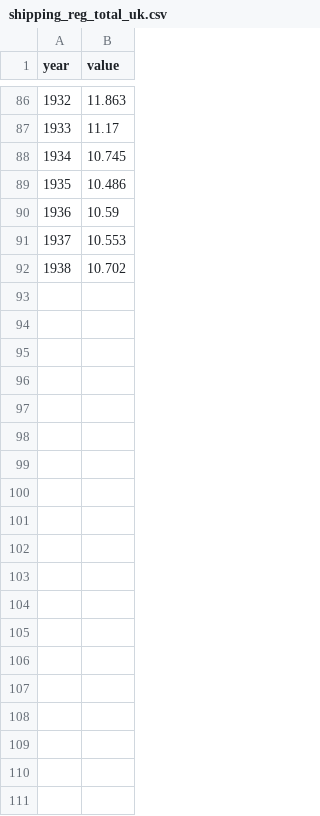
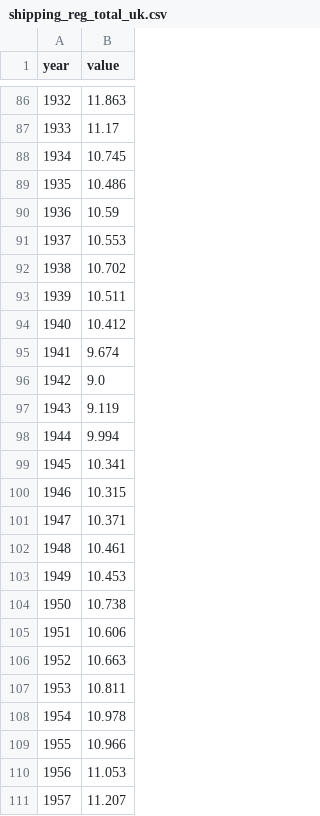
Before and after one commit to gddickinson/british-isles-oldest-buildings, a CSV file: data/curated/change/data/shipping_reg_total_uk.csv, drawn as a sheet; only a part is shown, gaps mark what is left out; the diff covers the shown part only; the diff names each change by its address in the sheet, - before the commit and + after, or states it on an @@ line.

```diff
--- a/data/curated/change/data/shipping_reg_total_uk.csv
+++ b/data/curated/change/data/shipping_reg_total_uk.csv
+row 93: 1939 | 10.511
+row 94: 1940 | 10.412
+row 95: 1941 | 9.674
+row 96: 1942 | 9.0
+row 97: 1943 | 9.119
+row 98: 1944 | 9.994
+row 99: 1945 | 10.341
+row 100: 1946 | 10.315
+row 101: 1947 | 10.371
+row 102: 1948 | 10.461
+row 103: 1949 | 10.453
+row 104: 1950 | 10.738
+row 105: 1951 | 10.606
+row 106: 1952 | 10.663
+row 107: 1953 | 10.811
+row 108: 1954 | 10.978
+row 109: 1955 | 10.966
+row 110: 1956 | 11.053
+row 111: 1957 | 11.207
```
Also changed, not shown: 13 added rows elsewhere in this file, 16 other files.
